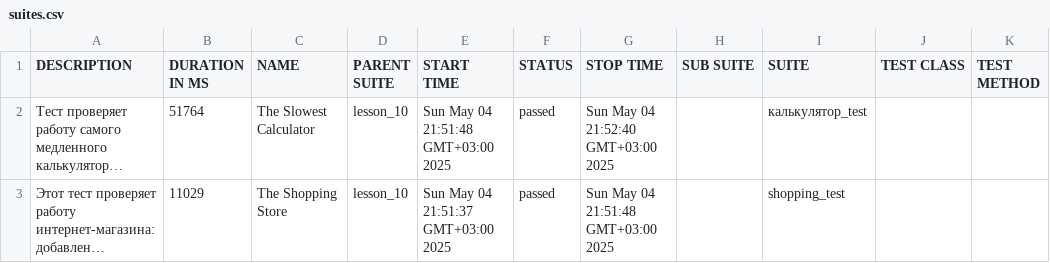
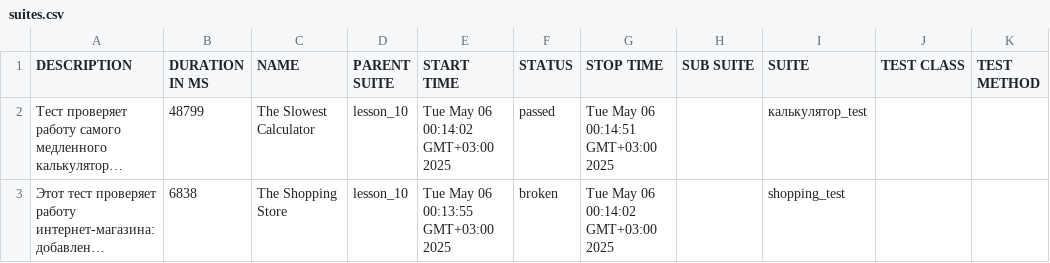
Before and after one commit to NikonoA/Python, a CSV file: lesson_10/final-report/data/suites.csv, drawn as a sheet; long unchanged cells end in …; the diff names each change by its address in the sheet, - before the commit and + after, or states it on an @@ line.

```diff
--- a/lesson_10/final-report/data/suites.csv
+++ b/lesson_10/final-report/data/suites.csv
-B2 (DURATION IN MS): 51764
+B2 (DURATION IN MS): 48799
-E2 (START TIME): Sun May 04 21:51:48 GMT+03:00 2025
+E2 (START TIME): Tue May 06 00:14:02 GMT+03:00 2025
-G2 (STOP TIME): Sun May 04 21:52:40 GMT+03:00 2025
+G2 (STOP TIME): Tue May 06 00:14:51 GMT+03:00 2025
-B3 (DURATION IN MS): 11029
+B3 (DURATION IN MS): 6838
-E3 (START TIME): Sun May 04 21:51:37 GMT+03:00 2025
+E3 (START TIME): Tue May 06 00:13:55 GMT+03:00 2025
-F3 (STATUS): passed
+F3 (STATUS): broken
-G3 (STOP TIME): Sun May 04 21:51:48 GMT+03:00 2025
+G3 (STOP TIME): Tue May 06 00:14:02 GMT+03:00 2025
```
Also changed, not shown: 47 other files.
